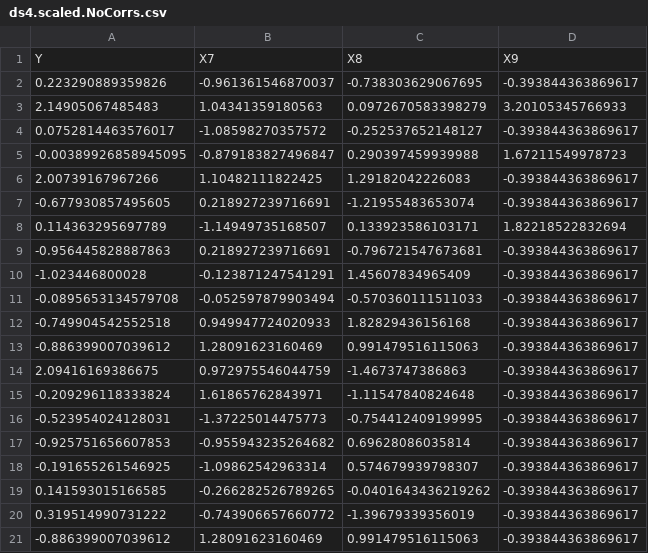
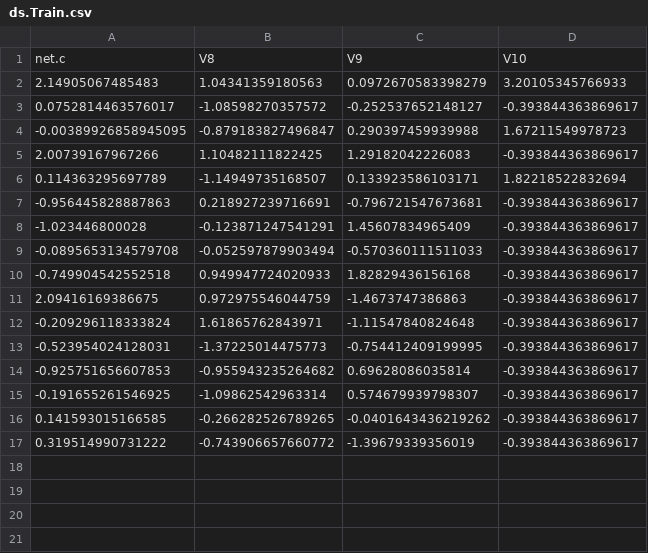
Before and after one commit to vikasgupta1812/R_Regression, a CSV file: Rscripts/DataResults/ds.Train.csv (was Rscripts/DataResults/ds4.scaled.NoCorrs.csv), drawn as a sheet.

```diff
--- a/Rscripts/DataResults/ds4.scaled.NoCorrs.csv
+++ b/Rscripts/DataResults/ds.Train.csv
@@ -1,3 +1,2 @@
-Y,X7,X8,X9
-0.223290889359826,-0.961361546870037,-0.738303629067695,-0.393844363869617
+"net.c","V8","V9","V10"
 2.14905067485483,1.04341359180563,0.0972670583398279,3.20105345766933
@@ -6,3 +5,2 @@ Y,X7,X8,X9
 2.00739167967266,1.10482111822425,1.29182042226083,-0.393844363869617
--0.677930857495605,0.218927239716691,-1.21955483653074,-0.393844363869617
 0.114363295697789,-1.14949735168507,0.133923586103171,1.82218522832694
@@ -12,3 +10,2 @@ Y,X7,X8,X9
 -0.749904542552518,0.949947724020933,1.82829436156168,-0.393844363869617
--0.886399007039612,1.28091623160469,0.991479516115063,-0.393844363869617
 2.09416169386675,0.972975546044759,-1.4673747386863,-0.393844363869617
@@ -20,2 +17 @@ Y,X7,X8,X9
 0.319514990731222,-0.743906657660772,-1.39679339356019,-0.393844363869617
--0.886399007039612,1.28091623160469,0.991479516115063,-0.393844363869617
```
Also changed, not shown: Rscripts/DataResults/ds.Test.csv, Rscripts/DataResults/ds3.No0Var.csv, 23 other files.
